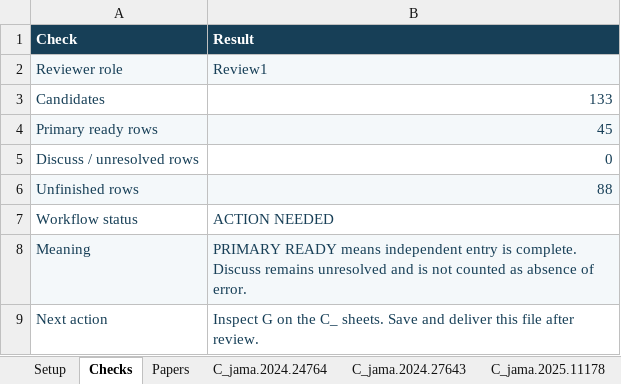
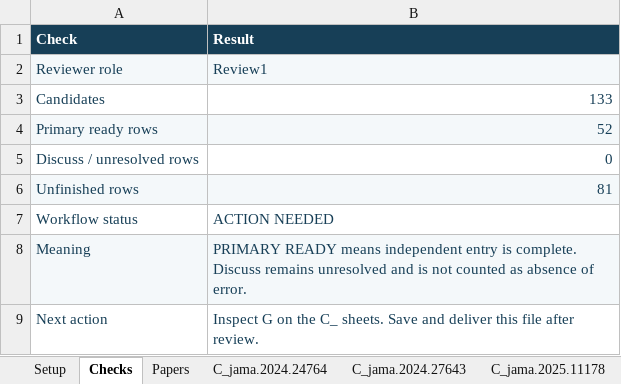
Before and after one commit to AltangadasTbl-source/ai-paper-val, an Excel workbook: human_adjudication/human_adjudication_v_2_4_1/2025/human_adjudication_v_2_4_1_2025_R_B.xlsx, sheet Checks, drawn as a sheet; values as stored, in another font and other column widths than the file's, no borders; the diff names each change by its address in the sheet, - before the commit and + after, or states it on an @@ line.

```diff
--- a/human_adjudication/human_adjudication_v_2_4_1/2025/human_adjudication_v_2_4_1_2025_R_B.xlsx (sheet Checks)
+++ b/human_adjudication/human_adjudication_v_2_4_1/2025/human_adjudication_v_2_4_1_2025_R_B.xlsx (sheet Checks)
-B4 (Result): 45
+B4 (Result): 52
-B6 (Result): 88
+B6 (Result): 81
```
Also changed, not shown: sheet C_jama.2025.16450, sheet C_jama.2025.15185, 1 other file.
